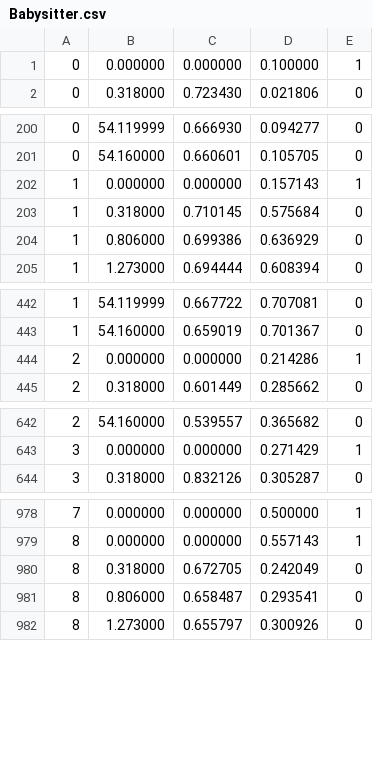
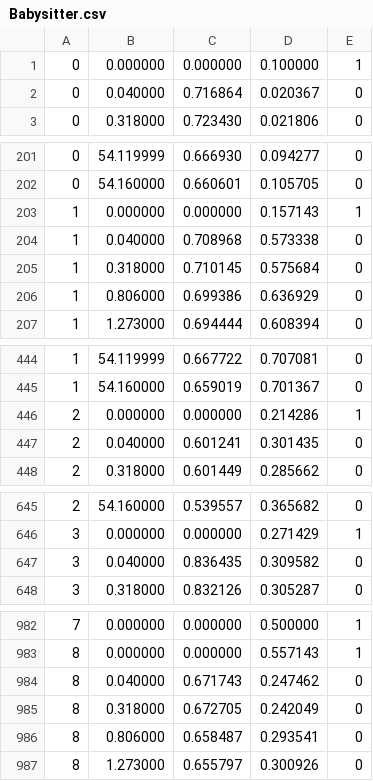
Before and after one commit to mdecicco/rosen, a CSV file: bin/resources/skel/Babysitter.csv, drawn as a sheet; only a part is shown, gaps mark what is left out; the diff covers the shown part only; the diff names each change by its address in the sheet, - before the commit and + after, or states it on an @@ line.

```diff
--- a/bin/resources/skel/Babysitter.csv
+++ b/bin/resources/skel/Babysitter.csv
+row 2: 0 | 0.040000 | 0.716864 | 0.020367 | 0
+row 204: 1 | 0.040000 | 0.708968 | 0.573338 | 0
+row 447: 2 | 0.040000 | 0.601241 | 0.301435 | 0
+row 647: 3 | 0.040000 | 0.836435 | 0.309582 | 0
+row 984: 8 | 0.040000 | 0.671743 | 0.247462 | 0
```
Also changed, not shown: 5 added rows elsewhere in this file, 8 other files.
